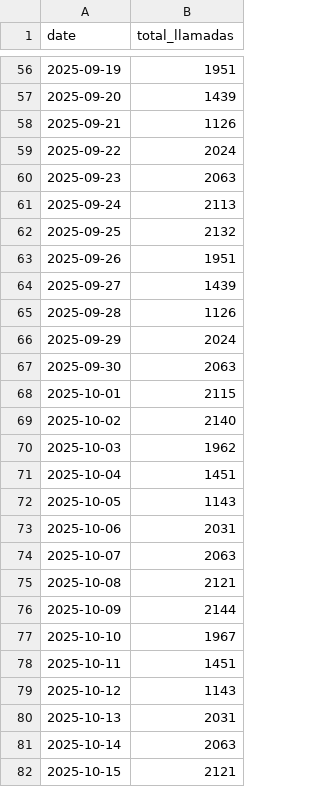
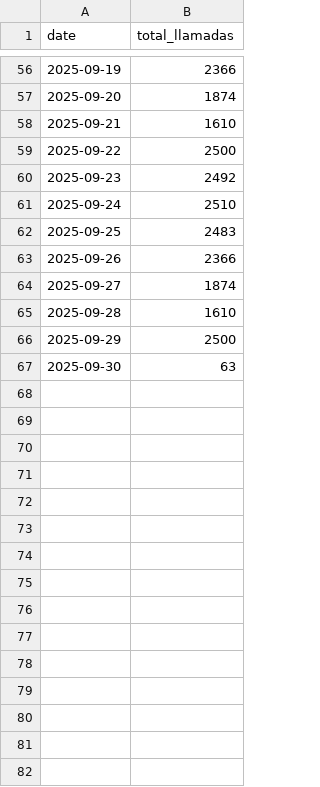
Before and after one commit to Supervision-Inbound/wfneuronal, a CSV file: public/llamadas_por_dia.csv, drawn as a sheet; only a part is shown, gaps mark what is left out; the diff covers the shown part only.

```diff
--- a/public/llamadas_por_dia.csv
+++ b/public/llamadas_por_dia.csv
@@ -56,27 +56,12 @@ date,total_llamadas
-2025-09-19,1951
-2025-09-20,1439
-2025-09-21,1126
-2025-09-22,2024
-2025-09-23,2063
-2025-09-24,2113
-2025-09-25,2132
-2025-09-26,1951
-2025-09-27,1439
-2025-09-28,1126
-2025-09-29,2024
-2025-09-30,2063
-2025-10-01,2115
-2025-10-02,2140
-2025-10-03,1962
-2025-10-04,1451
-2025-10-05,1143
-2025-10-06,2031
-2025-10-07,2063
-2025-10-08,2121
-2025-10-09,2144
-2025-10-10,1967
-2025-10-11,1451
-2025-10-12,1143
-2025-10-13,2031
-2025-10-14,2063
-2025-10-15,2121
+2025-09-19,2366
+2025-09-20,1874
+2025-09-21,1610
+2025-09-22,2500
+2025-09-23,2492
+2025-09-24,2510
+2025-09-25,2483
+2025-09-26,2366
+2025-09-27,1874
+2025-09-28,1610
+2025-09-29,2500
+2025-09-30,63
```
Also changed, not shown: 16 removed rows and 54 edited cells elsewhere in this file, 3 other files.
